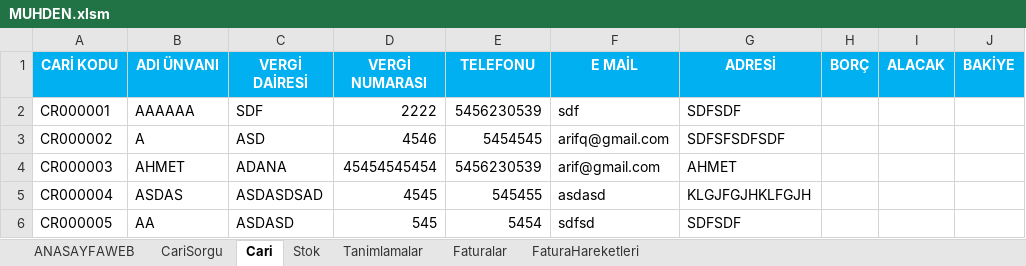
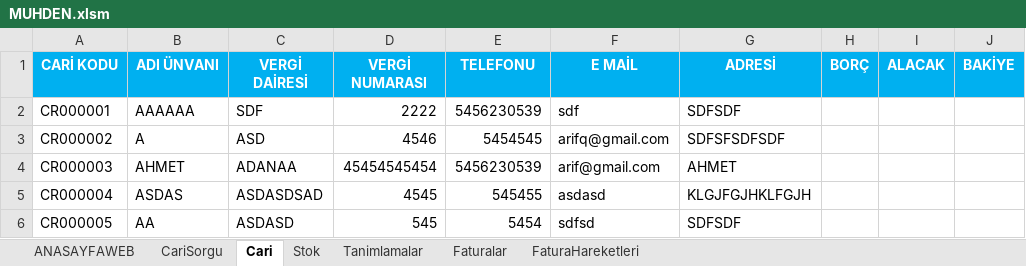
Before and after one commit to akaraoglan/excel-vba-ai-project, an Excel workbook: MUHDEN.xlsm, sheet Cari, drawn as a sheet; values as stored, in another font and other column widths than the file's, no borders; the diff names each change by its address in the sheet, - before the commit and + after, or states it on an @@ line.

Commit message:
Add files via upload

```diff
--- a/MUHDEN.xlsm (sheet Cari)
+++ b/MUHDEN.xlsm (sheet Cari)
-C4 (VERGİ DAİRESİ): ADANA
+C4 (VERGİ DAİRESİ): ADANAA
```
